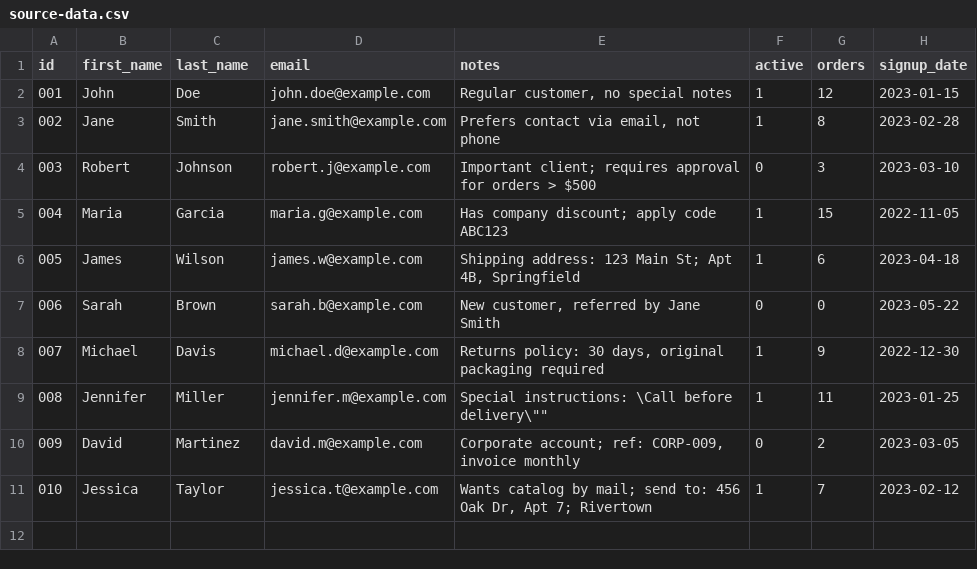
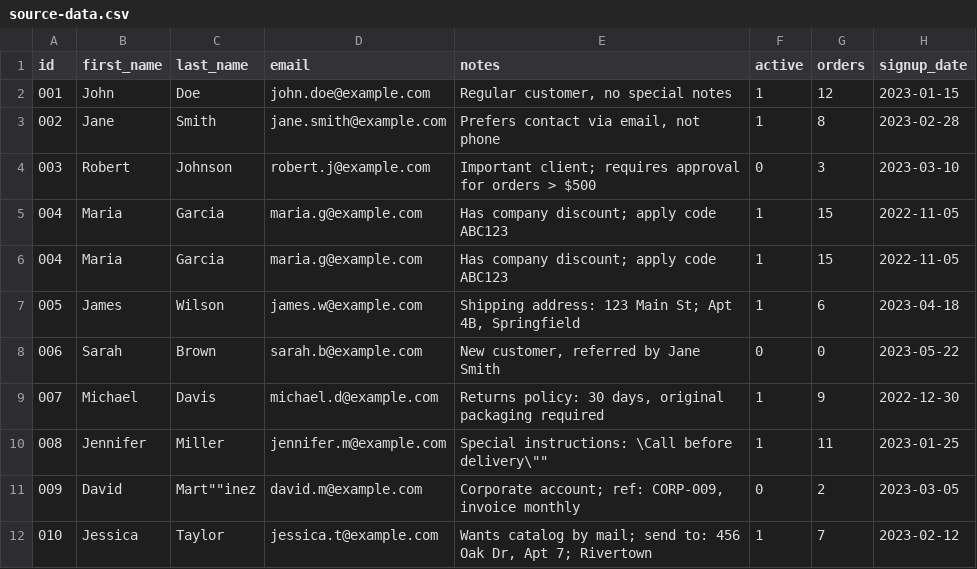
Before and after one commit to MPDzDev/Excel-mappper, a CSV file: data/input/source-data.csv, drawn as a sheet.

```diff
--- a/data/input/source-data.csv
+++ b/data/input/source-data.csv
@@ -5,2 +5,3 @@ id;first_name;last_name;email;notes;active;orders;signup_date
 "004";"Maria";"Garcia";"maria.g@example.com";"Has company discount; apply code ABC123";1;15;2022-11-05
+"004";"Maria";"Garcia";"maria.g@example.com";"Has company discount; apply code ABC123";1;15;2022-11-05
 "005";"James";"Wilson";"james.w@example.com";"Shipping address: 123 Main St; Apt 4B, Springfield";1;6;2023-04-18
@@ -9,3 +10,3 @@ id;first_name;last_name;email;notes;active;orders;signup_date
 "008";"Jennifer";"Miller";"jennifer.m@example.com";"Special instructions: \"Call before delivery\"";1;11;2023-01-25
-"009";"David";"Martinez";"david.m@example.com";"Corporate account; ref: CORP-009, invoice monthly";0;2;2023-03-05
+"009";"David";"Mart""""inez";"david.m@example.com";"Corporate account; ref: CORP-009, invoice monthly";0;2;2023-03-05
 "010";"Jessica";"Taylor";"jessica.t@example.com";"Wants catalog by mail; send to: 456 Oak Dr, Apt 7; Rivertown";1;7;2023-02-12
```
Also changed, not shown: data/output/result.csv, 5 other files.
